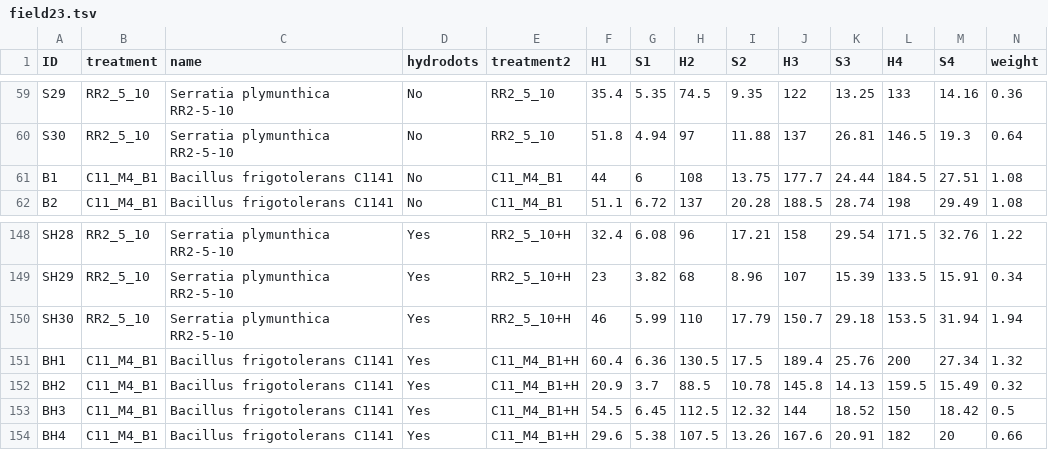
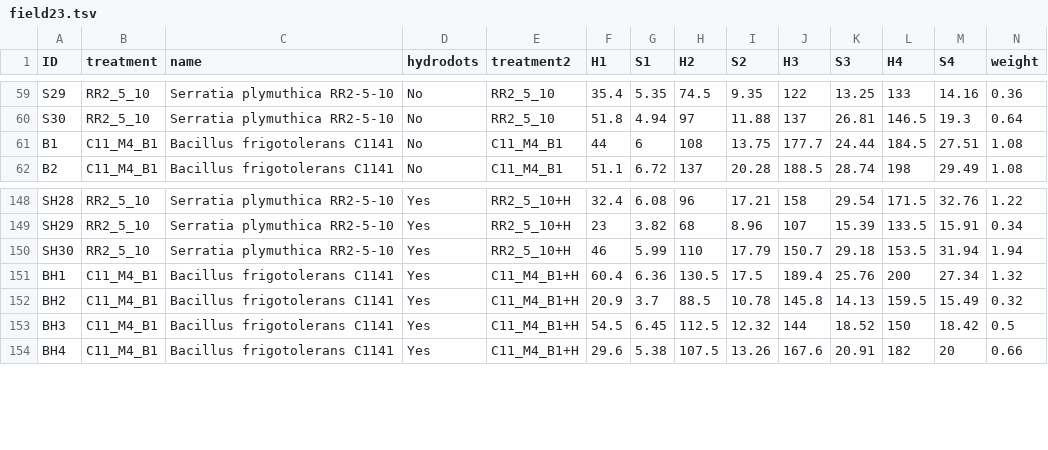
Before and after one commit to cbclobato/wild-again, a TSV file: metadata/field23.tsv, drawn as a sheet; only a part is shown, gaps mark what is left out; the diff covers the shown part only; the diff names each change by its address in the sheet, - before the commit and + after, or states it on an @@ line.

```diff
--- a/metadata/field23.tsv
+++ b/metadata/field23.tsv
-C59:C60 (name): Serratia plymunthica RR2-5-10
+C59:C60 (name): Serratia plymuthica RR2-5-10
-C148:C150 (name): Serratia plymunthica RR2-5-10
+C148:C150 (name): Serratia plymuthica RR2-5-10
```
Also changed, not shown: 54 edited cells elsewhere in this file, 18 other files.
